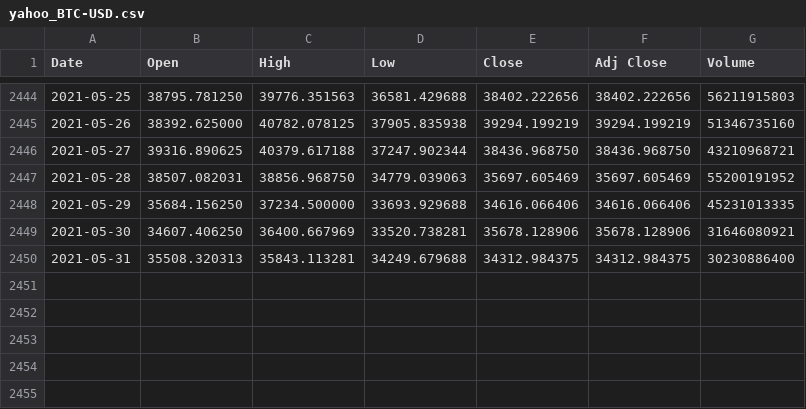
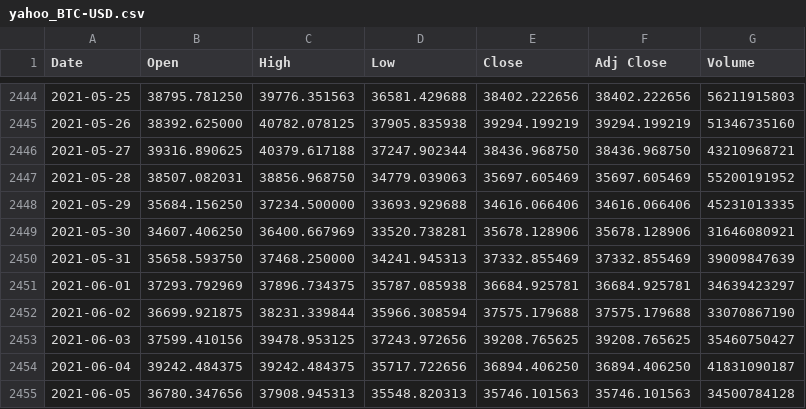
Before and after one commit to sjuanandres0/crypto, a CSV file: yahoo_BTC-USD.csv, drawn as a sheet; only a part is shown, gaps mark what is left out.

```diff
--- a/yahoo_BTC-USD.csv
+++ b/yahoo_BTC-USD.csv
@@ -2449,2 +2449,7 @@ Date,Open,High,Low,Close,Adj Close,Volume
 2021-05-30,34607.406250,36400.667969,33520.738281,35678.128906,35678.128906,31646080921
-2021-05-31,35508.320313,35843.113281,34249.679688,34312.984375,34312.984375,30230886400
+2021-05-31,35658.593750,37468.250000,34241.945313,37332.855469,37332.855469,39009847639
+2021-06-01,37293.792969,37896.734375,35787.085938,36684.925781,36684.925781,34639423297
+2021-06-02,36699.921875,38231.339844,35966.308594,37575.179688,37575.179688,33070867190
+2021-06-03,37599.410156,39478.953125,37243.972656,39208.765625,39208.765625,35460750427
+2021-06-04,39242.484375,39242.484375,35717.722656,36894.406250,36894.406250,41831090187
+2021-06-05,36780.347656,37908.945313,35548.820313,35746.101563,35746.101563,34500784128
```
Also changed, not shown: 8 other files.
